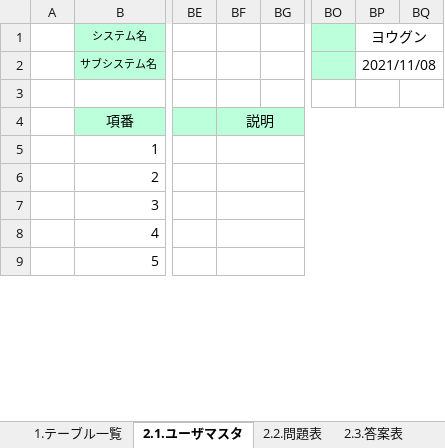
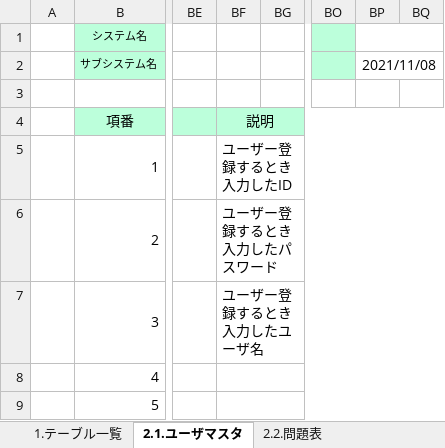
Before and after one commit to tkysn1028/prac, an Excel workbook: YSteam開発資料まとめ/設計書9日までに/DB設計書_ヨウグン.xlsx, sheet 2.1.ユーザマスタ, drawn as a sheet; only a part is shown, gaps mark what is left out; values as stored, in another font and other column widths than the file's, no borders; the diff names each change by its address in the sheet, - before the commit and + after, or states it on an @@ line.

```diff
--- a/YSteam開発資料まとめ/設計書9日までに/DB設計書_ヨウグン.xlsx (sheet 2.1.ユーザマスタ)
+++ b/YSteam開発資料まとめ/設計書9日までに/DB設計書_ヨウグン.xlsx (sheet 2.1.ユーザマスタ)
-sheet tab: 2.3.答案表
-BP1: ヨウグン
+BP1: (empty)
-BF5: (empty)
+BF5: ユーザー登録するとき入力したID
-BF6: (empty)
+BF6: ユーザー登録するとき入力したパスワード
-BF7: (empty)
+BF7: ユーザー登録するとき入力したユーザ名
```
Also changed, not shown: sheet 2.2.問題表, sheet 2.3.ユーザー回答履歴表, sheet 1.テーブル一覧, other sheet tabs.
